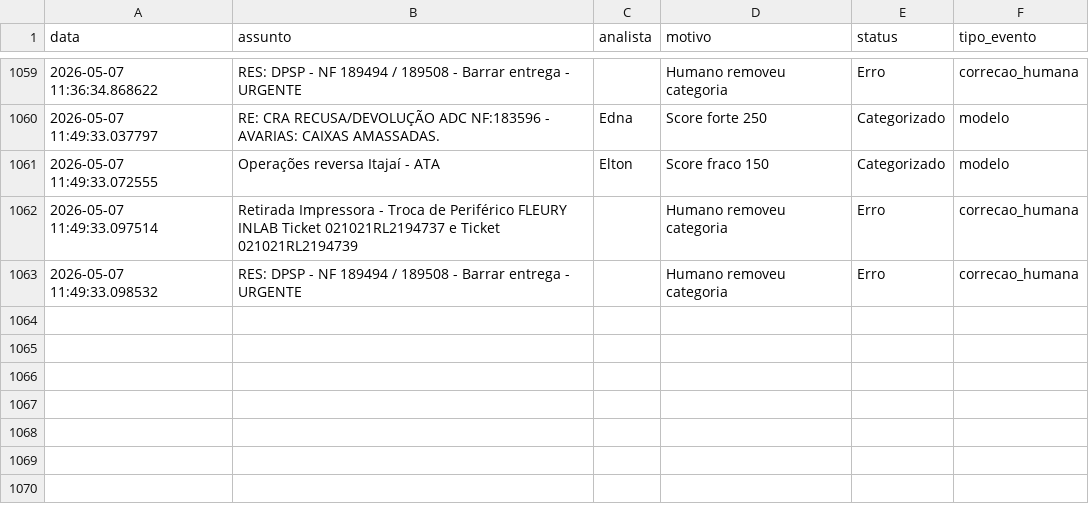
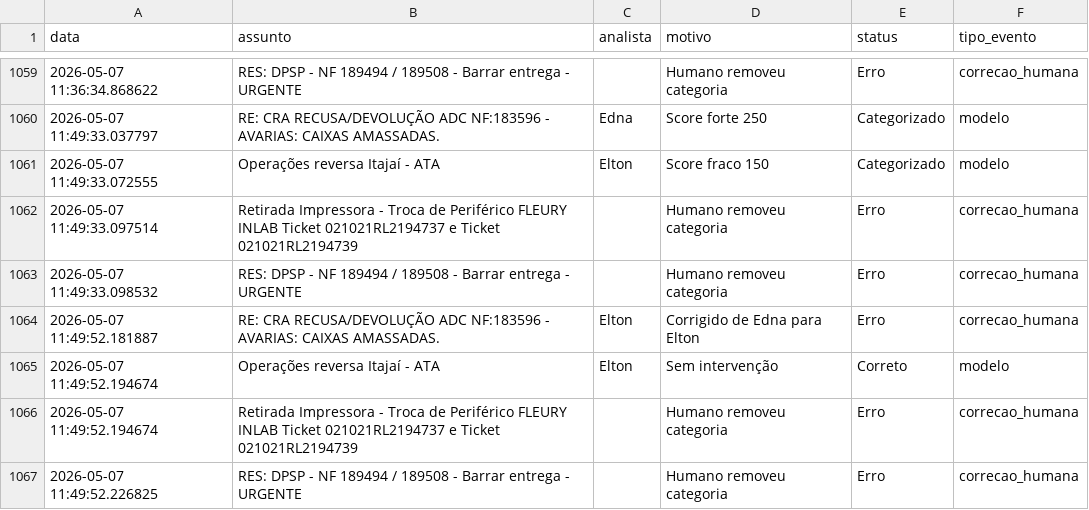
Before and after one commit to LeozeraOwned/dashboard-emails, a CSV file: log_emails.csv, drawn as a sheet; only a part is shown, gaps mark what is left out.

Commit message:
Atualização automática log_emails.csv

```diff
--- a/log_emails.csv
+++ b/log_emails.csv
@@ -1063 +1063,5 @@ data;assunto;analista;motivo;status;tipo_evento
 2026-05-07 11:49:33.098532;RES: DPSP - NF 189494 / 189508 - Barrar entrega - URGENTE;;Humano removeu categoria;Erro;correcao_humana
+2026-05-07 11:49:52.181887;RE: CRA RECUSA/DEVOLUÇÃO ADC NF:183596 - AVARIAS: CAIXAS AMASSADAS.;Elton;Corrigido de Edna para Elton;Erro;correcao_humana
+2026-05-07 11:49:52.194674;Operações reversa Itajaí - ATA;Elton;Sem intervenção;Correto;modelo
+2026-05-07 11:49:52.194674;Retirada Impressora - Troca de Periférico  FLEURY  INLAB Ticket 021021RL2194737 e Ticket 021021RL2194739;;Humano removeu categoria;Erro;correcao_humana
+2026-05-07 11:49:52.226825;RES: DPSP - NF 189494 / 189508 - Barrar entrega - URGENTE;;Humano removeu categoria;Erro;correcao_humana
```
